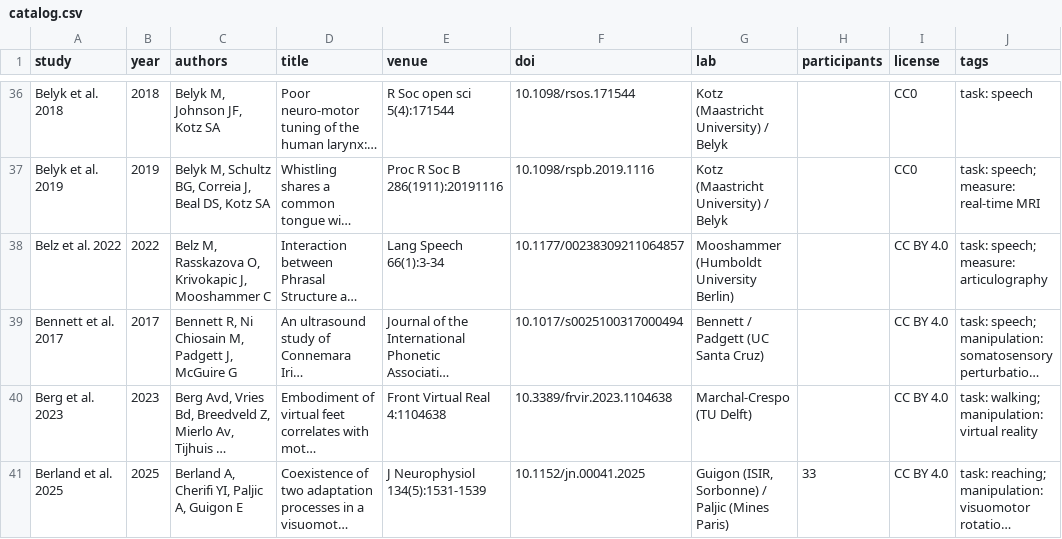
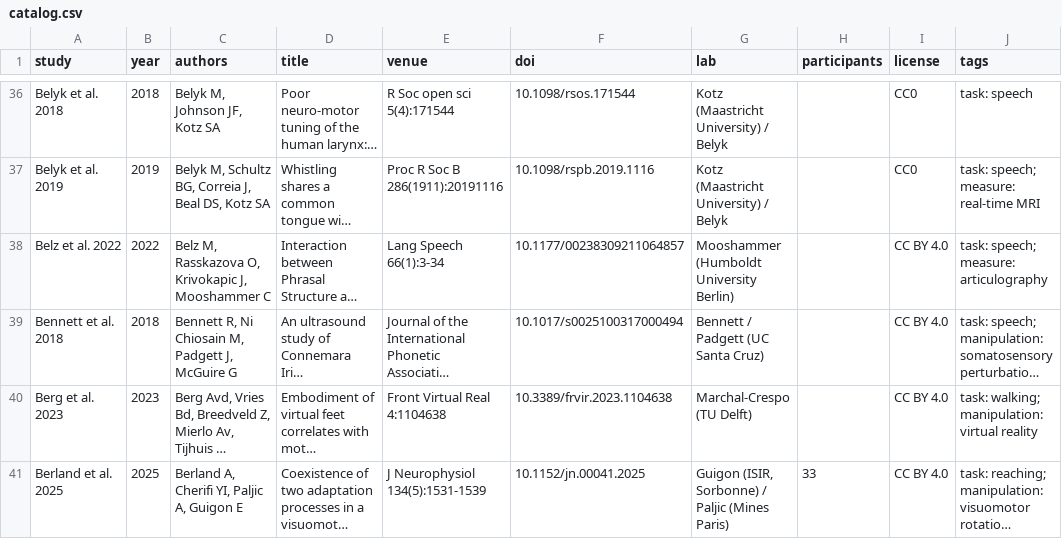
Before and after one commit to ShadowCoder1/openmotor, a CSV file: catalog.csv, drawn as a sheet; only a part is shown, gaps mark what is left out; long unchanged cells end in …; the diff covers the shown part only; the diff names each change by its address in the sheet, - before the commit and + after, or states it on an @@ line.

```diff
--- a/catalog.csv
+++ b/catalog.csv
-A39 (study): Bennett et al. 2017
+A39 (study): Bennett et al. 2018
-B39 (year): 2017
+B39 (year): 2018
```
Also changed, not shown: 13 edited cells elsewhere in this file, 2 other files.
